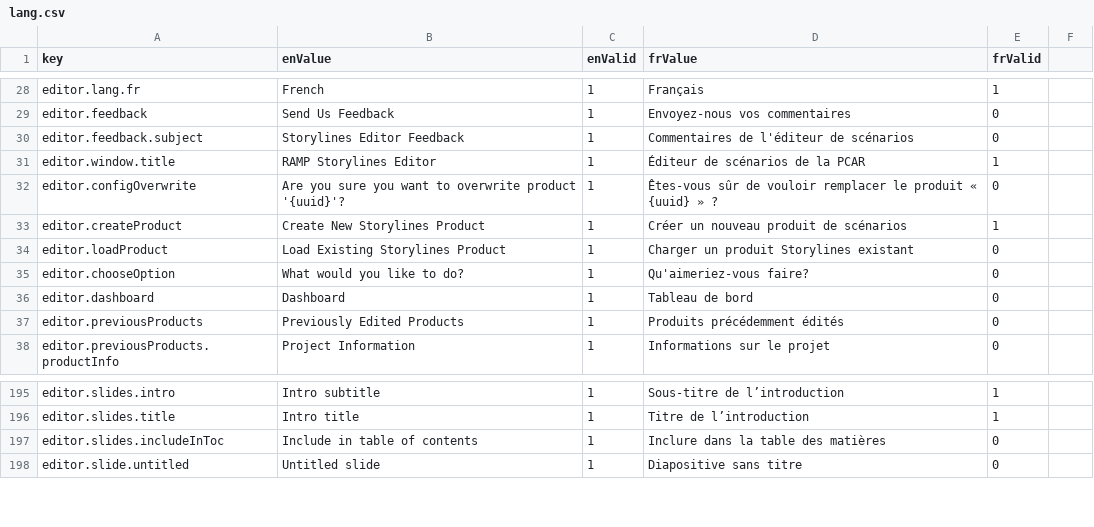
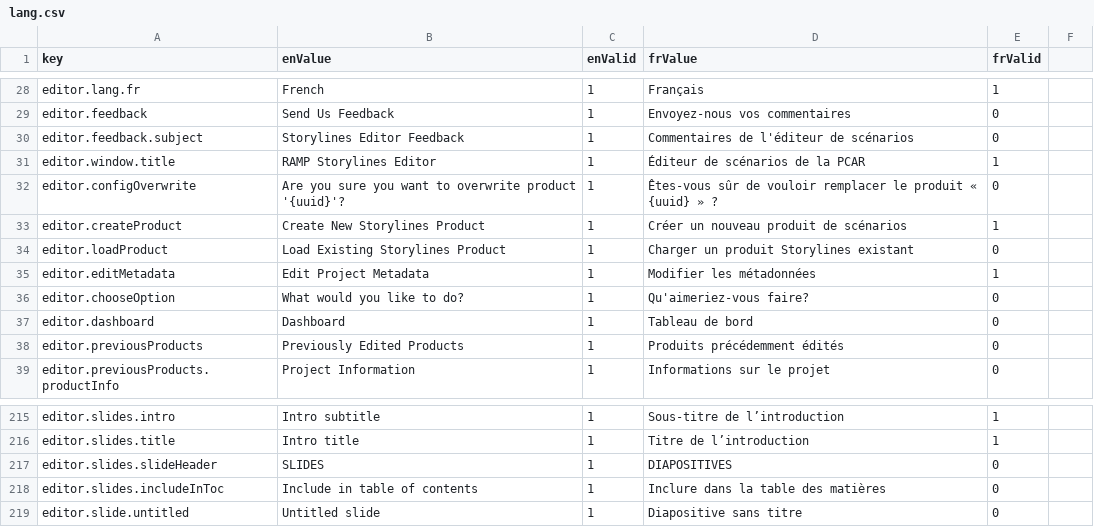
Before and after one commit to ramp4-pcar4/storylines-editor, a CSV file: src/lang/lang.csv, drawn as a sheet; only a part is shown, gaps mark what is left out; the diff covers the shown part only; the diff names each change by its address in the sheet, - before the commit and + after, or states it on an @@ line.

```diff
--- a/src/lang/lang.csv
+++ b/src/lang/lang.csv
+row 35: editor.editMetadata | Edit Project Metadata | 1 | Modifier les métadonnées | 1
+row 217: editor.slides.slideHeader | SLIDES | 1 | DIAPOSITIVES | 0
```
Also changed, not shown: 19 added rows and 4 edited cells elsewhere in this file, 5 other files.
